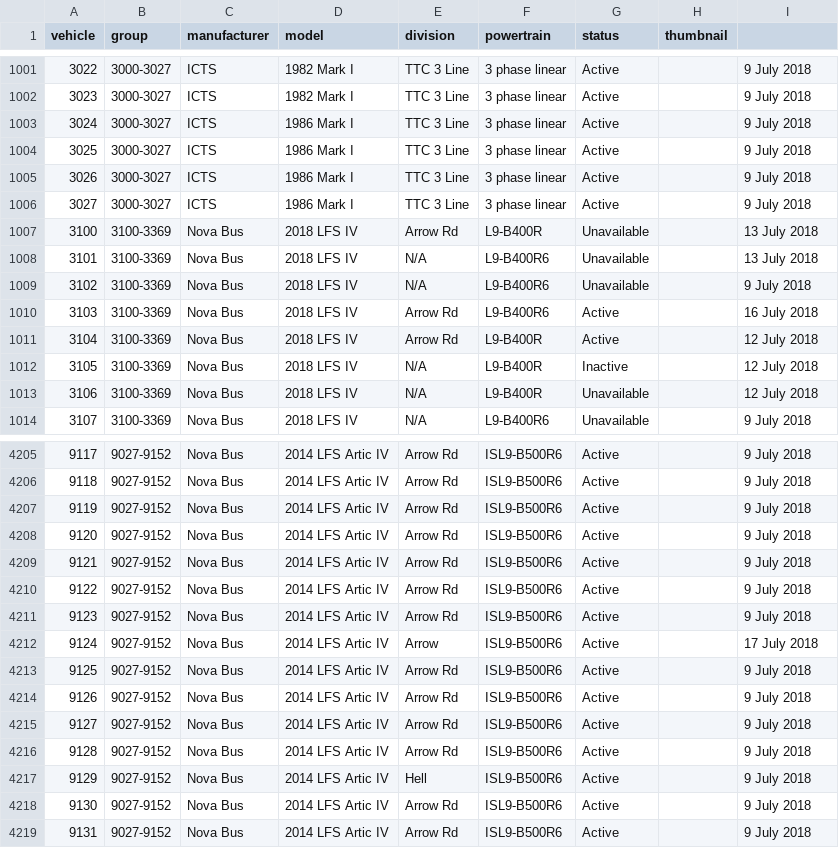
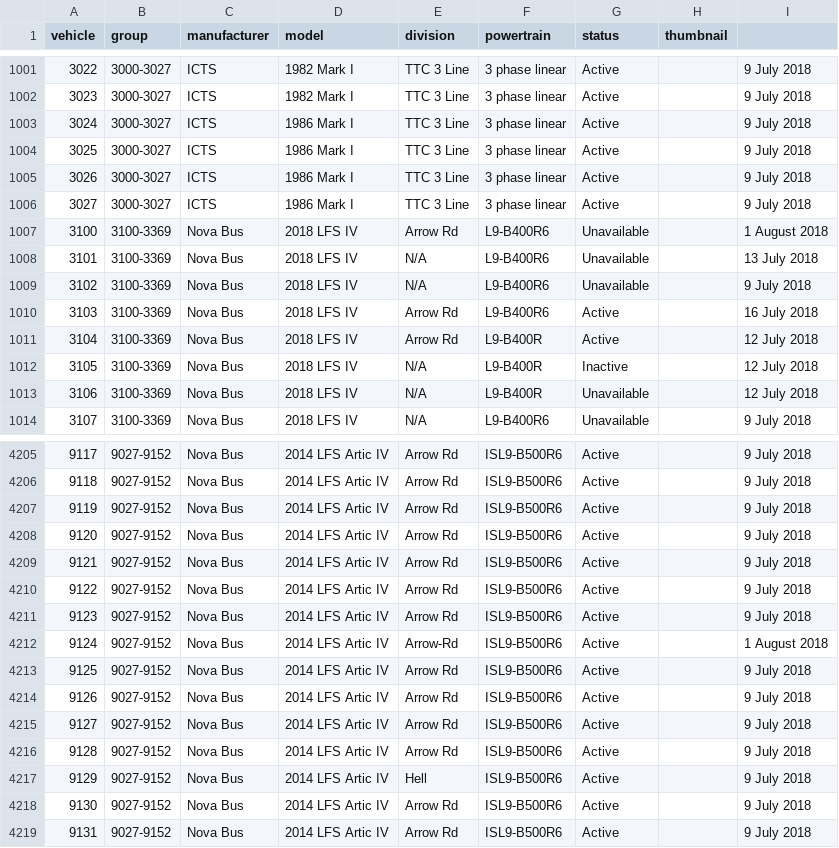
Before and after one commit to BlueNightToronto/njc, a CSV file: njc/fleets/ttc.csv, drawn as a sheet; only a part is shown, gaps mark what is left out.

```diff
--- a/njc/fleets/ttc.csv
+++ b/njc/fleets/ttc.csv
@@ -1006,3 +1006,3 @@ vehicle	group	manufacturer	model	division	powertrain	status	thumbnail
 3027	3000-3027	ICTS	1986 Mark I	TTC 3 Line	3 phase linear	Active		9 July 2018
-3100	3100-3369	Nova Bus	2018 LFS IV	Arrow Rd	L9-B400R	Unavailable		13 July 2018
+3100	3100-3369	Nova Bus	2018 LFS IV	Arrow Rd	L9-B400R6	Unavailable		1 August 2018
 3101	3100-3369	Nova Bus	2018 LFS IV	N/A	L9-B400R6	Unavailable		13 July 2018
@@ -4211,3 +4211,3 @@ vehicle	group	manufacturer	model	division	powertrain	status	thumbnail
 9123	9027-9152	Nova Bus	2014 LFS Artic IV	Arrow Rd	ISL9-B500R6	Active		9 July 2018
-9124	9027-9152	Nova Bus	2014 LFS Artic IV	Arrow	ISL9-B500R6	Active		17 July 2018
+9124	9027-9152	Nova Bus	2014 LFS Artic IV	Arrow-Rd	ISL9-B500R6	Active		1 August 2018
 9125	9027-9152	Nova Bus	2014 LFS Artic IV	Arrow Rd	ISL9-B500R6	Active		9 July 2018
```
Also changed, not shown: njc/dirTag.csv, 1 other file.
